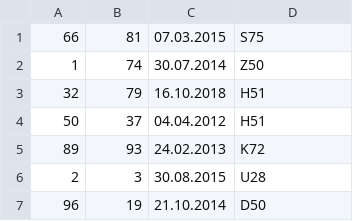
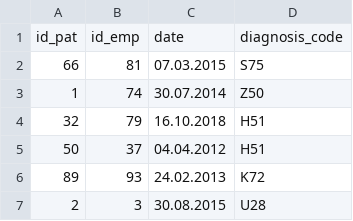
Before and after one commit to stacyinla/Training-projects, a CSV file: SQL_itog/Therapy.csv, drawn as a sheet; only a part is shown; the shorter side is filled out with more unchanged rows; the diff names each change by its address in the sheet, - before the commit and + after, or states it on an @@ line.

Commit message:
Update Therapy.csv

```diff
--- a/SQL_itog/Therapy.csv
+++ b/SQL_itog/Therapy.csv
+row 1: id_pat | id_emp | date | diagnosis_code
```
